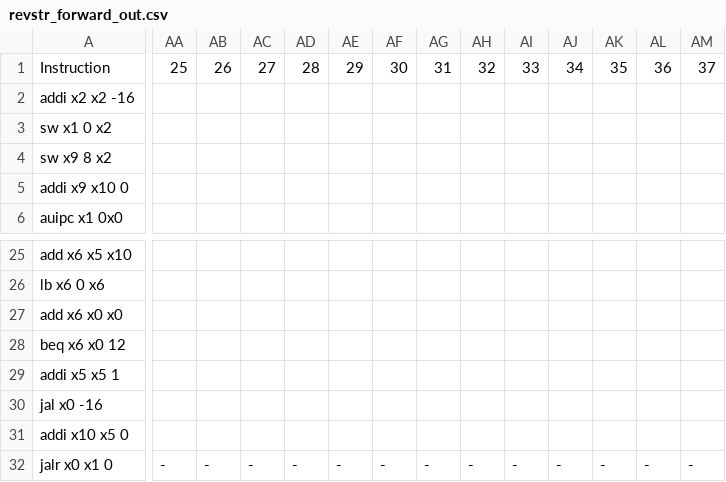
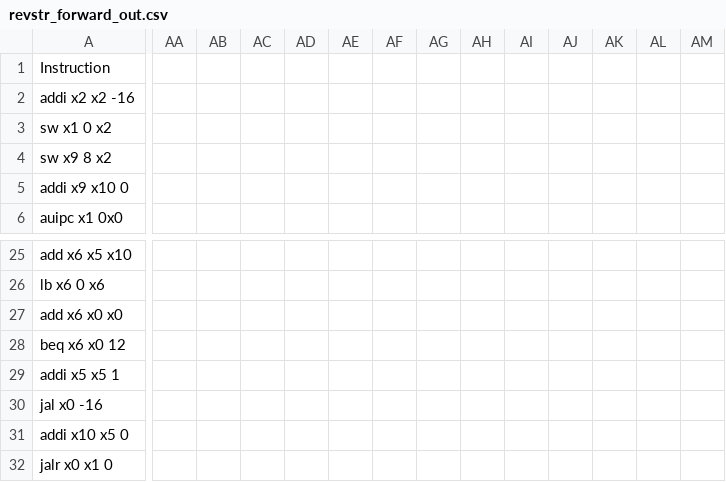
Before and after one commit to ShogunYash/OlympusPipeliner, a CSV file: outputfiles/revstr_forward_out.csv, drawn as a sheet; only a part is shown, gaps mark what is left out; the diff covers the shown part only; the diff names each change by its address in the sheet, - before the commit and + after, or states it on an @@ line.

```diff
--- a/outputfiles/revstr_forward_out.csv
+++ b/outputfiles/revstr_forward_out.csv
-AA1: 25
+AA1: (empty)
-AB1: 26
+AB1: (empty)
-AC1: 27
+AC1: (empty)
-AD1: 28
+AD1: (empty)
-AE1: 29
+AE1: (empty)
-AF1: 30
+AF1: (empty)
-AG1: 31
+AG1: (empty)
-AH1: 32
+AH1: (empty)
-AI1: 33
+AI1: (empty)
-AJ1: 34
+AJ1: (empty)
-AK1: 35
+AK1: (empty)
-AL1: 36
+AL1: (empty)
-AM1: 37
+AM1: (empty)
-AA32: -
+AA32: (empty)
-AB32: -
+AB32: (empty)
-AC32: -
+AC32: (empty)
-AD32: -
+AD32: (empty)
-AE32: -
+AE32: (empty)
-AF32: -
+AF32: (empty)
-AG32: -
+AG32: (empty)
-AH32: -
+AH32: (empty)
-AI32: -
+AI32: (empty)
-AJ32: -
+AJ32: (empty)
-AK32: -
+AK32: (empty)
-AL32: -
+AL32: (empty)
-AM32: -
+AM32: (empty)
```
Also changed, not shown: 62 edited cells elsewhere in this file, 7 other files.
